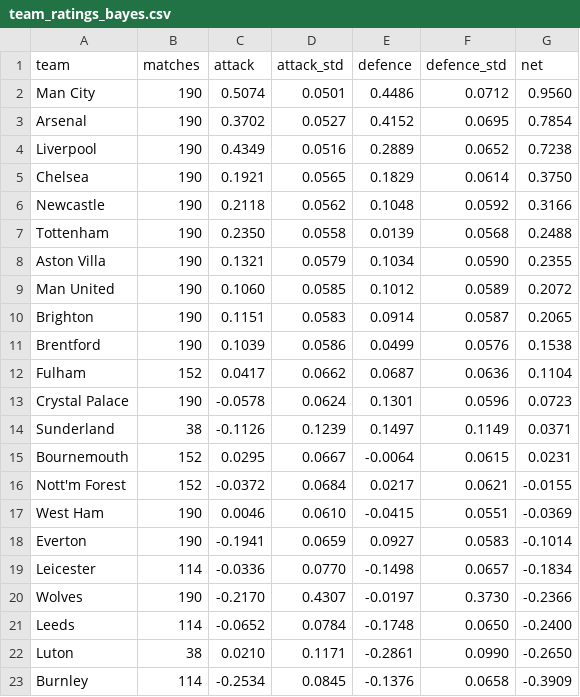
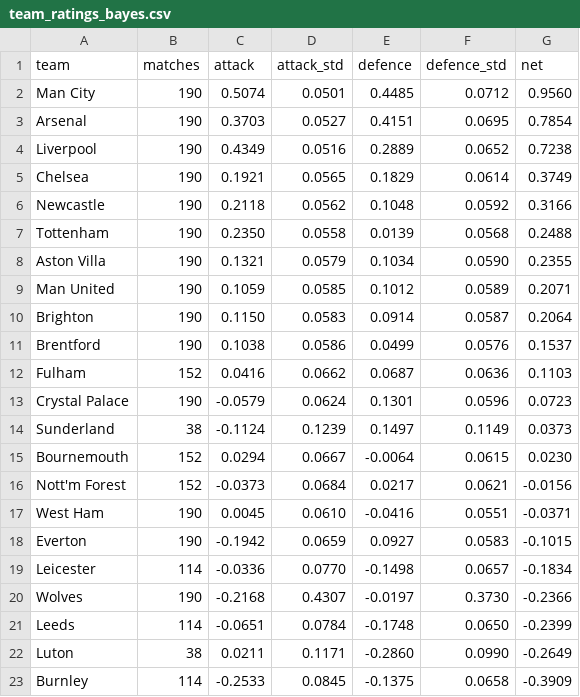
Before and after one commit to Lucas987987/premierleague-betting, a CSV file: data/model/team_ratings_bayes.csv, drawn as a sheet; only a part is shown; the diff covers the shown part only.

```diff
--- a/data/model/team_ratings_bayes.csv
+++ b/data/model/team_ratings_bayes.csv
@@ -1,6 +1,6 @@
 team,matches,attack,attack_std,defence,defence_std,net
-Man City,190,0.5074,0.0501,0.4486,0.0712,0.9560
-Arsenal,190,0.3702,0.0527,0.4152,0.0695,0.7854
+Man City,190,0.5074,0.0501,0.4485,0.0712,0.9560
+Arsenal,190,0.3703,0.0527,0.4151,0.0695,0.7854
 Liverpool,190,0.4349,0.0516,0.2889,0.0652,0.7238
-Chelsea,190,0.1921,0.0565,0.1829,0.0614,0.3750
+Chelsea,190,0.1921,0.0565,0.1829,0.0614,0.3749
 Newcastle,190,0.2118,0.0562,0.1048,0.0592,0.3166
@@ -8,16 +8,16 @@ Tottenham,190,0.2350,0.0558,0.0139,0.0568,0.2488
 Aston Villa,190,0.1321,0.0579,0.1034,0.0590,0.2355
-Man United,190,0.1060,0.0585,0.1012,0.0589,0.2072
-Brighton,190,0.1151,0.0583,0.0914,0.0587,0.2065
-Brentford,190,0.1039,0.0586,0.0499,0.0576,0.1538
-Fulham,152,0.0417,0.0662,0.0687,0.0636,0.1104
-Crystal Palace,190,-0.0578,0.0624,0.1301,0.0596,0.0723
-Sunderland,38,-0.1126,0.1239,0.1497,0.1149,0.0371
-Bournemouth,152,0.0295,0.0667,-0.0064,0.0615,0.0231
-Nott'm Forest,152,-0.0372,0.0684,0.0217,0.0621,-0.0155
-West Ham,190,0.0046,0.0610,-0.0415,0.0551,-0.0369
-Everton,190,-0.1941,0.0659,0.0927,0.0583,-0.1014
+Man United,190,0.1059,0.0585,0.1012,0.0589,0.2071
+Brighton,190,0.1150,0.0583,0.0914,0.0587,0.2064
+Brentford,190,0.1038,0.0586,0.0499,0.0576,0.1537
+Fulham,152,0.0416,0.0662,0.0687,0.0636,0.1103
+Crystal Palace,190,-0.0579,0.0624,0.1301,0.0596,0.0723
+Sunderland,38,-0.1124,0.1239,0.1497,0.1149,0.0373
+Bournemouth,152,0.0294,0.0667,-0.0064,0.0615,0.0230
+Nott'm Forest,152,-0.0373,0.0684,0.0217,0.0621,-0.0156
+West Ham,190,0.0045,0.0610,-0.0416,0.0551,-0.0371
+Everton,190,-0.1942,0.0659,0.0927,0.0583,-0.1015
 Leicester,114,-0.0336,0.0770,-0.1498,0.0657,-0.1834
-Wolves,190,-0.2170,0.4307,-0.0197,0.3730,-0.2366
-Leeds,114,-0.0652,0.0784,-0.1748,0.0650,-0.2400
-Luton,38,0.0210,0.1171,-0.2861,0.0990,-0.2650
-Burnley,114,-0.2534,0.0845,-0.1376,0.0658,-0.3909
+Wolves,190,-0.2168,0.4307,-0.0197,0.3730,-0.2366
+Leeds,114,-0.0651,0.0784,-0.1748,0.0650,-0.2399
+Luton,38,0.0211,0.1171,-0.2860,0.0990,-0.2649
+Burnley,114,-0.2533,0.0845,-0.1375,0.0658,-0.3909
```
Also changed, not shown: 11 edited cells elsewhere in this file, data/model/sample_predictions_bayes.csv, data/model/sample_predictions_ou.csv, 2 other files.
